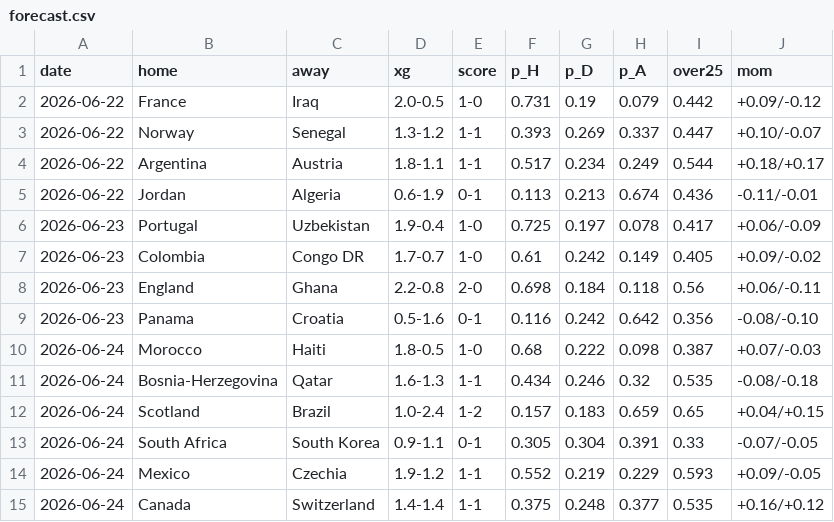
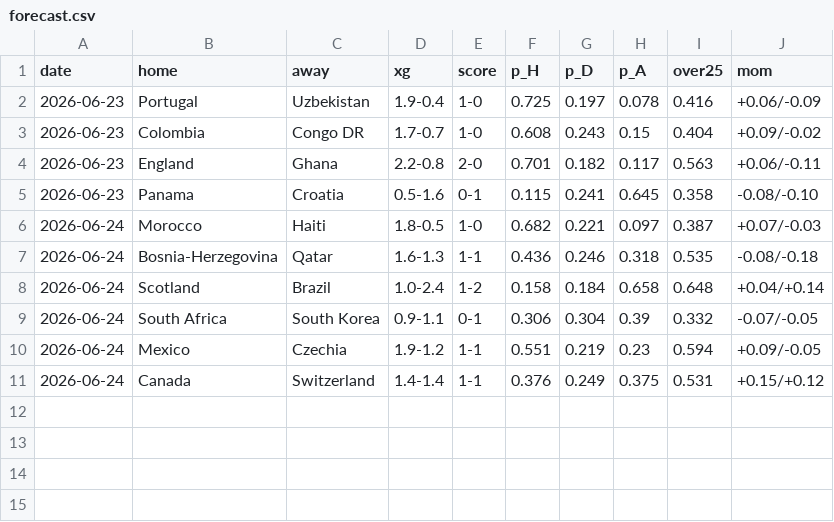
Before and after one commit to mariaob1201/2026wc-analytics, a CSV file: data/processed/forecast.csv, drawn as a sheet.

```diff
--- a/data/processed/forecast.csv
+++ b/data/processed/forecast.csv
@@ -1,15 +1,11 @@
 date,home,away,xg,score,p_H,p_D,p_A,over25,mom
-2026-06-22,France,Iraq,2.0-0.5,1-0,0.731,0.19,0.079,0.442,+0.09/-0.12
-2026-06-22,Norway,Senegal,1.3-1.2,1-1,0.393,0.269,0.337,0.447,+0.10/-0.07
-2026-06-22,Argentina,Austria,1.8-1.1,1-1,0.517,0.234,0.249,0.544,+0.18/+0.17
-2026-06-22,Jordan,Algeria,0.6-1.9,0-1,0.113,0.213,0.674,0.436,-0.11/-0.01
-2026-06-23,Portugal,Uzbekistan,1.9-0.4,1-0,0.725,0.197,0.078,0.417,+0.06/-0.09
-2026-06-23,Colombia,Congo DR,1.7-0.7,1-0,0.61,0.242,0.149,0.405,+0.09/-0.02
-2026-06-23,England,Ghana,2.2-0.8,2-0,0.698,0.184,0.118,0.56,+0.06/-0.11
-2026-06-23,Panama,Croatia,0.5-1.6,0-1,0.116,0.242,0.642,0.356,-0.08/-0.10
-2026-06-24,Morocco,Haiti,1.8-0.5,1-0,0.68,0.222,0.098,0.387,+0.07/-0.03
-2026-06-24,Bosnia-Herzegovina,Qatar,1.6-1.3,1-1,0.434,0.246,0.32,0.535,-0.08/-0.18
-2026-06-24,Scotland,Brazil,1.0-2.4,1-2,0.157,0.183,0.659,0.65,+0.04/+0.15
-2026-06-24,South Africa,South Korea,0.9-1.1,0-1,0.305,0.304,0.391,0.33,-0.07/-0.05
-2026-06-24,Mexico,Czechia,1.9-1.2,1-1,0.552,0.219,0.229,0.593,+0.09/-0.05
-2026-06-24,Canada,Switzerland,1.4-1.4,1-1,0.375,0.248,0.377,0.535,+0.16/+0.12
+2026-06-23,Portugal,Uzbekistan,1.9-0.4,1-0,0.725,0.197,0.078,0.416,+0.06/-0.09
+2026-06-23,Colombia,Congo DR,1.7-0.7,1-0,0.608,0.243,0.15,0.404,+0.09/-0.02
+2026-06-23,England,Ghana,2.2-0.8,2-0,0.701,0.182,0.117,0.563,+0.06/-0.11
+2026-06-23,Panama,Croatia,0.5-1.6,0-1,0.115,0.241,0.645,0.358,-0.08/-0.10
+2026-06-24,Morocco,Haiti,1.8-0.5,1-0,0.682,0.221,0.097,0.387,+0.07/-0.03
+2026-06-24,Bosnia-Herzegovina,Qatar,1.6-1.3,1-1,0.436,0.246,0.318,0.535,-0.08/-0.18
+2026-06-24,Scotland,Brazil,1.0-2.4,1-2,0.158,0.184,0.658,0.648,+0.04/+0.14
+2026-06-24,South Africa,South Korea,0.9-1.1,0-1,0.306,0.304,0.39,0.332,-0.07/-0.05
+2026-06-24,Mexico,Czechia,1.9-1.2,1-1,0.551,0.219,0.23,0.594,+0.09/-0.05
+2026-06-24,Canada,Switzerland,1.4-1.4,1-1,0.376,0.249,0.375,0.531,+0.15/+0.12
```
Also changed, not shown: data/processed/backtest.csv, data/processed/champion_tracker.csv, 15 other files.
